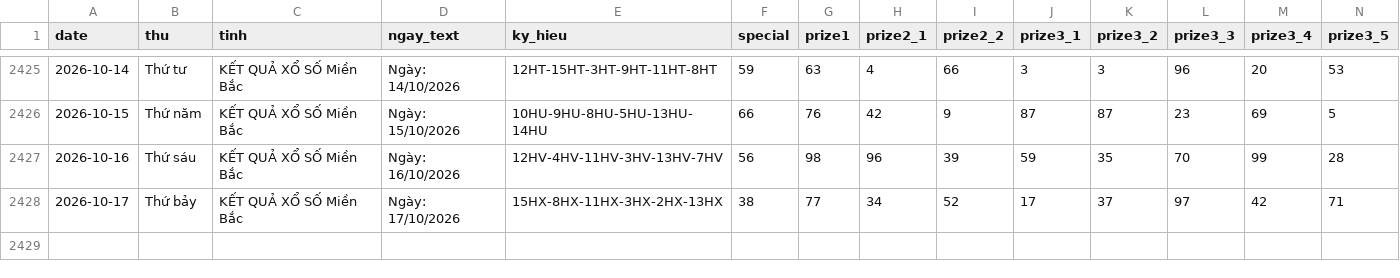
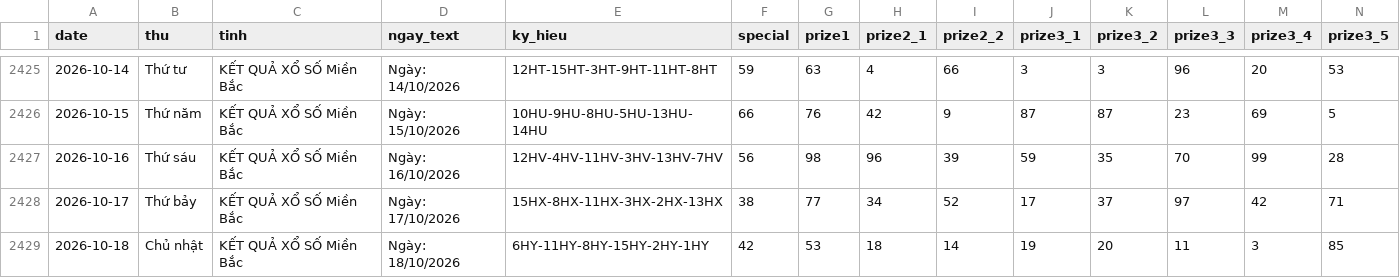
Before and after one commit to tuanseo5t-alt/xsmb-analysis, a CSV file: data/xsmb-2-digits.csv, drawn as a sheet; only a part is shown, gaps mark what is left out; rows hold the shown columns only; the diff names each change by its address in the sheet, - before the commit and + after, or states it on an @@ line.

```diff
--- a/data/xsmb-2-digits.csv
+++ b/data/xsmb-2-digits.csv
+row 2429: 2026-10-18 | Chủ nhật | KẾT QUẢ XỔ SỐ Miền Bắc | Ngày: 18/10/2026 | 6HY-11HY-8HY-15HY-2HY-1HY | 42 | 53 | 18 | 14 | 19 | 20 | 11 | 3 | 85
```
Also changed, not shown: data/xsmb-sparse.csv, data/xsmb.csv, 14 other files.
